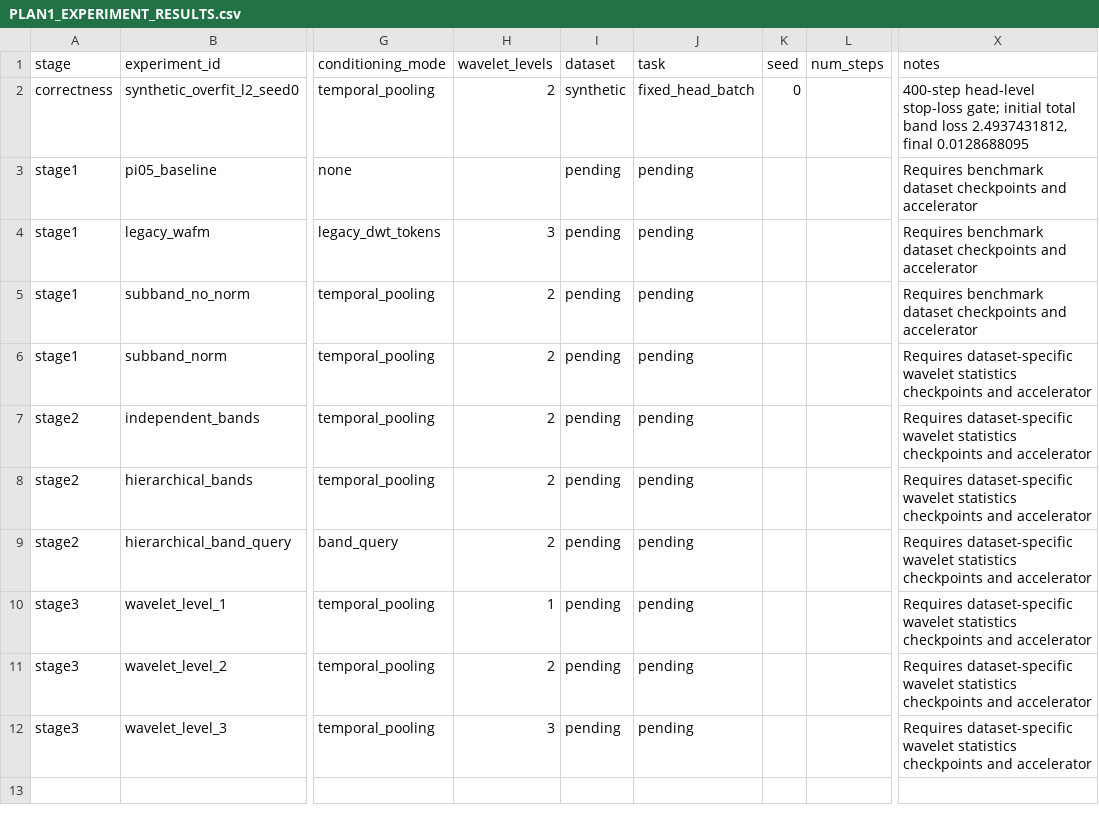
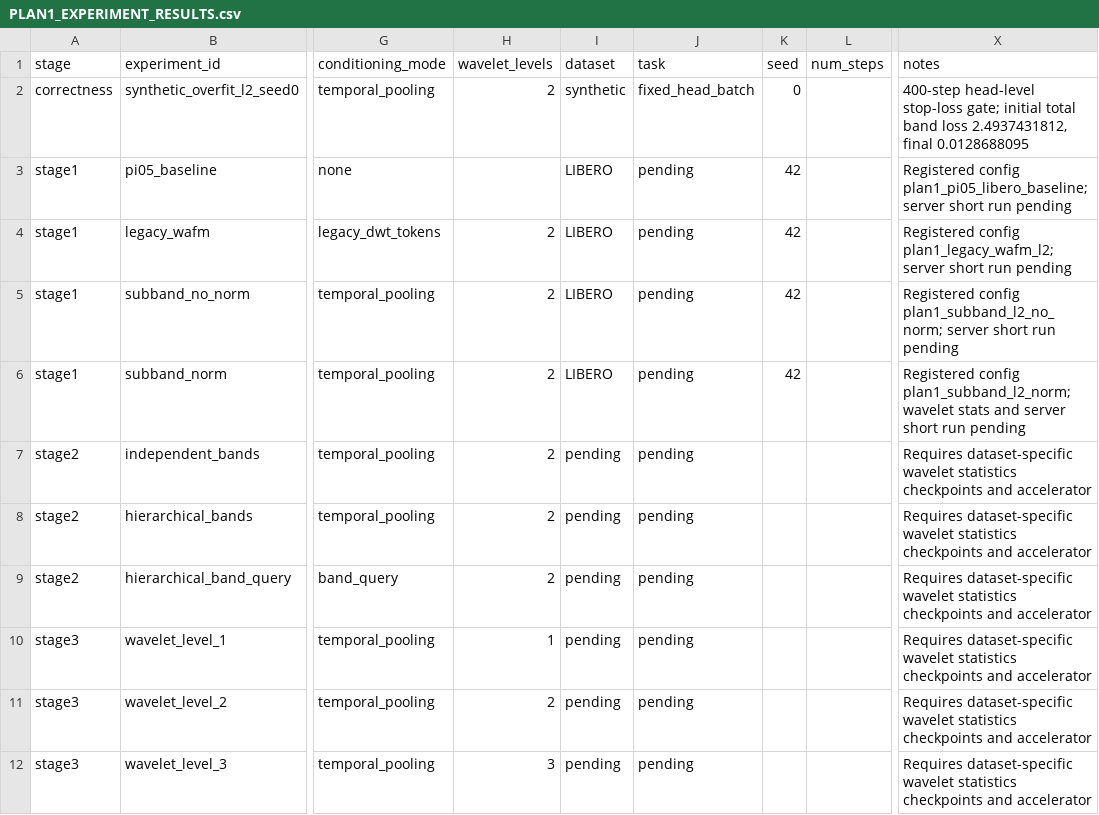
Before and after one commit to Ruyi231/Wafm, a CSV file: PLAN1_EXPERIMENT_RESULTS.csv, drawn as a sheet; only a part is shown, gaps mark what is left out; the diff names each change by its address in the sheet, - before the commit and + after, or states it on an @@ line.

Commit message:
docs: add Plan 1 server validation runbook

```diff
--- a/PLAN1_EXPERIMENT_RESULTS.csv
+++ b/PLAN1_EXPERIMENT_RESULTS.csv
-I3:I6 (dataset): pending
+I3:I6 (dataset): LIBERO
-K3:K6 (seed): (empty)
+K3:K6 (seed): 42
-X3 (notes): Requires benchmark dataset checkpoints and accelerator
+X3 (notes): Registered config plan1_pi05_libero_baseline; server short run pending
-H4 (wavelet_levels): 3
+H4 (wavelet_levels): 2
-X4 (notes): Requires benchmark dataset checkpoints and accelerator
+X4 (notes): Registered config plan1_legacy_wafm_l2; server short run pending
-X5 (notes): Requires benchmark dataset checkpoints and accelerator
+X5 (notes): Registered config plan1_subband_l2_no_norm; server short run pending
-X6 (notes): Requires dataset-specific wavelet statistics checkpoints and accelerator
+X6 (notes): Registered config plan1_subband_l2_norm; wavelet stats and server short run pending
```
Also changed, not shown: 3 other files.
